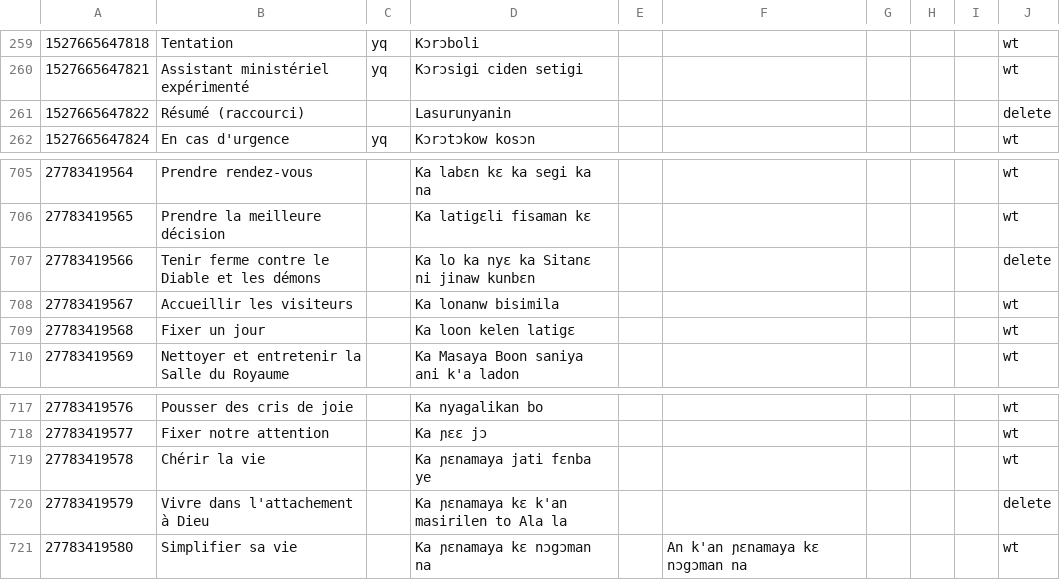
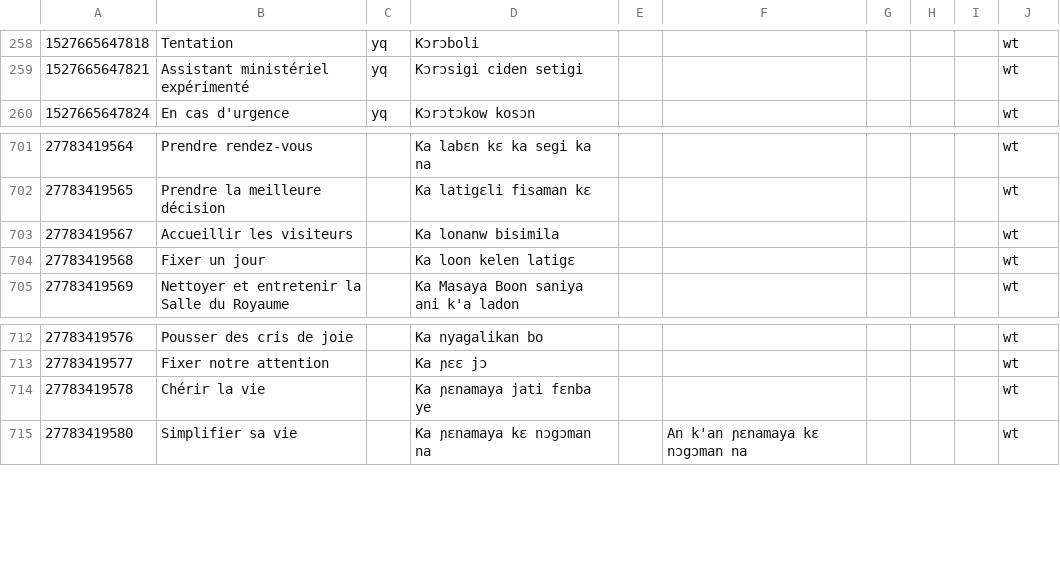
Before and after one commit to boydkelly/stage, a TSV file: static/download/Jula-WT.tsv, drawn as a sheet; only a part is shown, gaps mark what is left out; removed rows and columns are numbered as before the commit, all else as after; the diff covers the shown part only; the diff names each change by its address in the sheet, - before the commit and + after, or states it on an @@ line.

```diff
--- a/static/download/Jula-WT.tsv
+++ b/static/download/Jula-WT.tsv
-row 261: 1527665647822 | Résumé (raccourci) |  | Lasurunyanin |  |  |  |  |  | delete
-row 707: 27783419566 | Tenir ferme contre le Diable et les démons |  | Ka lo ka nyɛ ka Sitanɛ ni jinaw kunbɛn |  |  |  |  |  | delete
-row 720: 27783419579 | Vivre dans l'attachement à Dieu |  | Ka ɲɛnamaya kɛ k'an masirilen to Ala la |  |  |  |  |  | delete
```
Also changed, not shown: 2 added rows and 5 removed rows elsewhere in this file, static/download/Jula-Vocab.tsv.
